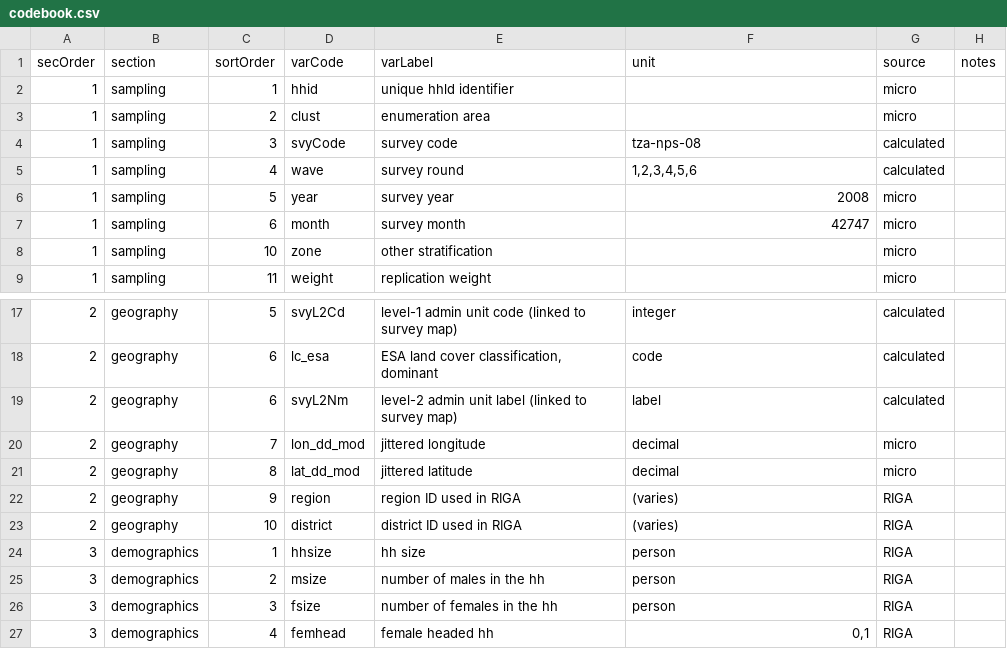
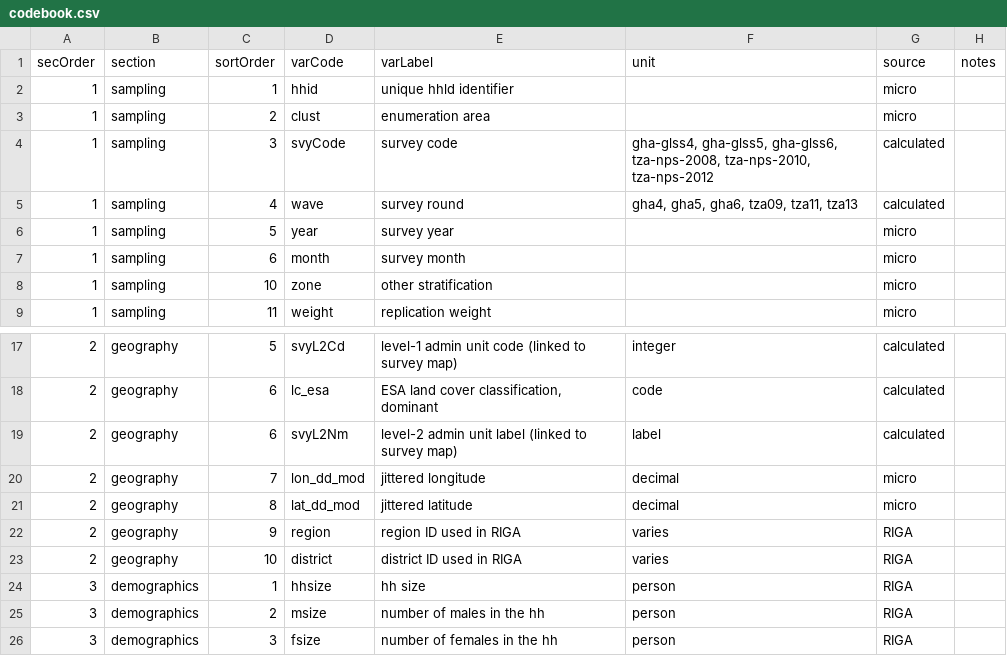
Before and after one commit to mbacou/2017-ispc, a CSV file: data/codebook.csv, drawn as a sheet; only a part is shown, gaps mark what is left out; the shorter side is filled out with more unchanged rows.

Commit message:
codebook

```diff
--- a/data/codebook.csv
+++ b/data/codebook.csv
@@ -3,6 +3,6 @@ secOrder,section,sortOrder,varCode,varLabel,unit,source,notes
 1,sampling,2,clust,enumeration area,,micro,
-1,sampling,3,svyCode,survey code,tza-nps-08,calculated,
-1,sampling,4,wave,survey round,"1,2,3,4,5,6",calculated,
-1,sampling,5,year,survey year,2008,micro,
-1,sampling,6,month,survey month,42747,micro,
+1,sampling,3,svyCode,survey code,"gha-glss4, gha-glss5, gha-glss6, tza-nps-2008, tza-nps-2010, tza-nps-2012",calculated,
+1,sampling,4,wave,survey round,"gha4, gha5, gha6, tza09, tza11, tza13",calculated,
+1,sampling,5,year,survey year,,micro,
+1,sampling,6,month,survey month,,micro,
 1,sampling,10,zone,other stratification,,micro,
@@ -21,4 +21,4 @@ secOrder,section,sortOrder,varCode,varLabel,unit,source,notes
 2,geography,8,lat_dd_mod,jittered latitude,decimal,micro,
-2,geography,9,region,region ID used in RIGA,(varies),RIGA,
-2,geography,10,district,district ID used in RIGA,(varies),RIGA,
+2,geography,9,region,region ID used in RIGA,varies,RIGA,
+2,geography,10,district,district ID used in RIGA,varies,RIGA,
 3,demographics,1,hhsize,hh size,person,RIGA,
```
Also changed, not shown: 5 other files.
